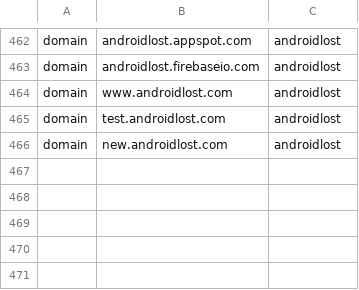
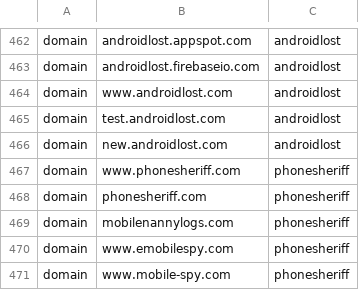
Before and after one commit to AssoEchap/stalkerware-indicators, a CSV file: network.csv, drawn as a sheet; only a part is shown, gaps mark what is left out.

Commit message:
Add some IOC for phonesherif

```diff
--- a/network.csv
+++ b/network.csv
@@ -466 +466,6 @@ domain,test.androidlost.com,androidlost
 domain,new.androidlost.com,androidlost
+domain,www.phonesheriff.com,phonesheriff
+domain,phonesheriff.com,phonesheriff
+domain,mobilenannylogs.com,phonesheriff
+domain,www.emobilespy.com,phonesheriff
+domain,www.mobile-spy.com,phonesheriff
```
Also changed, not shown: 2 other files.
